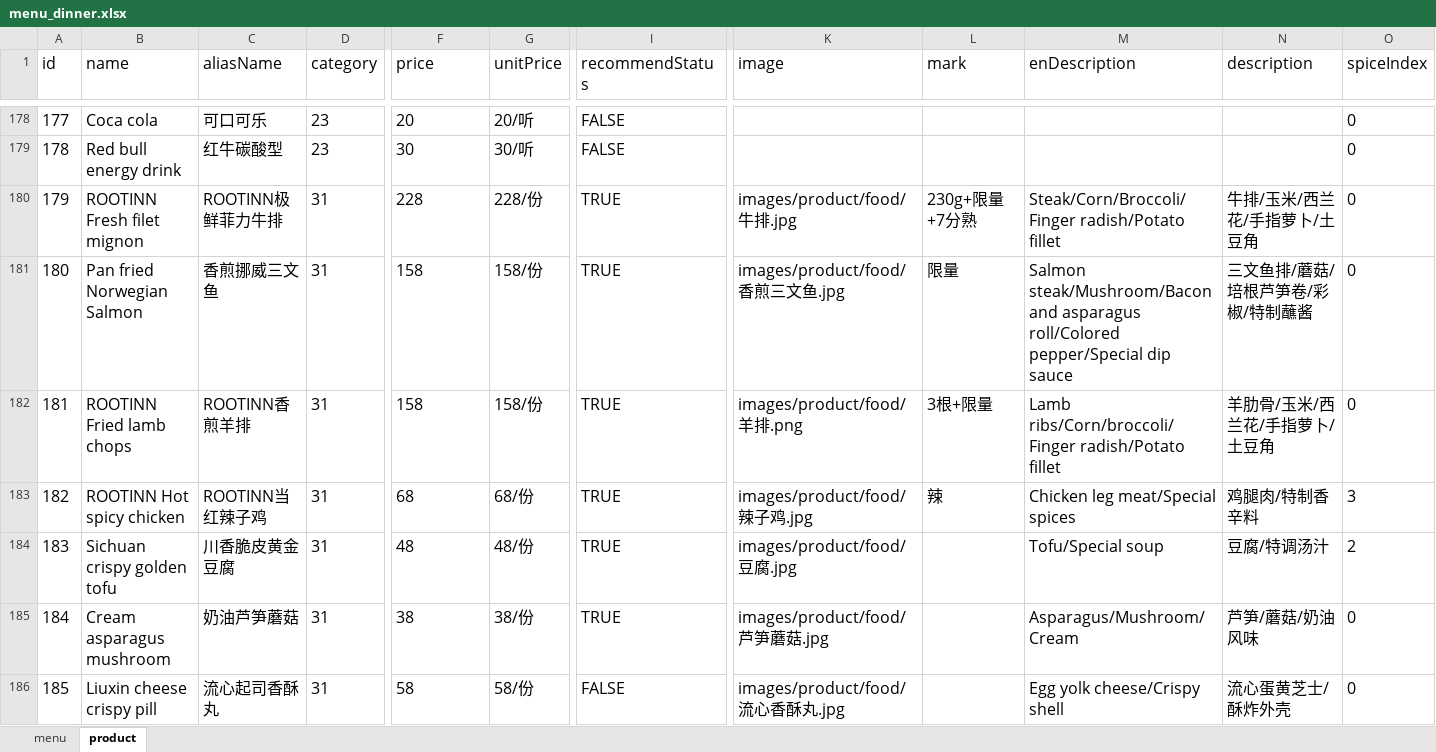
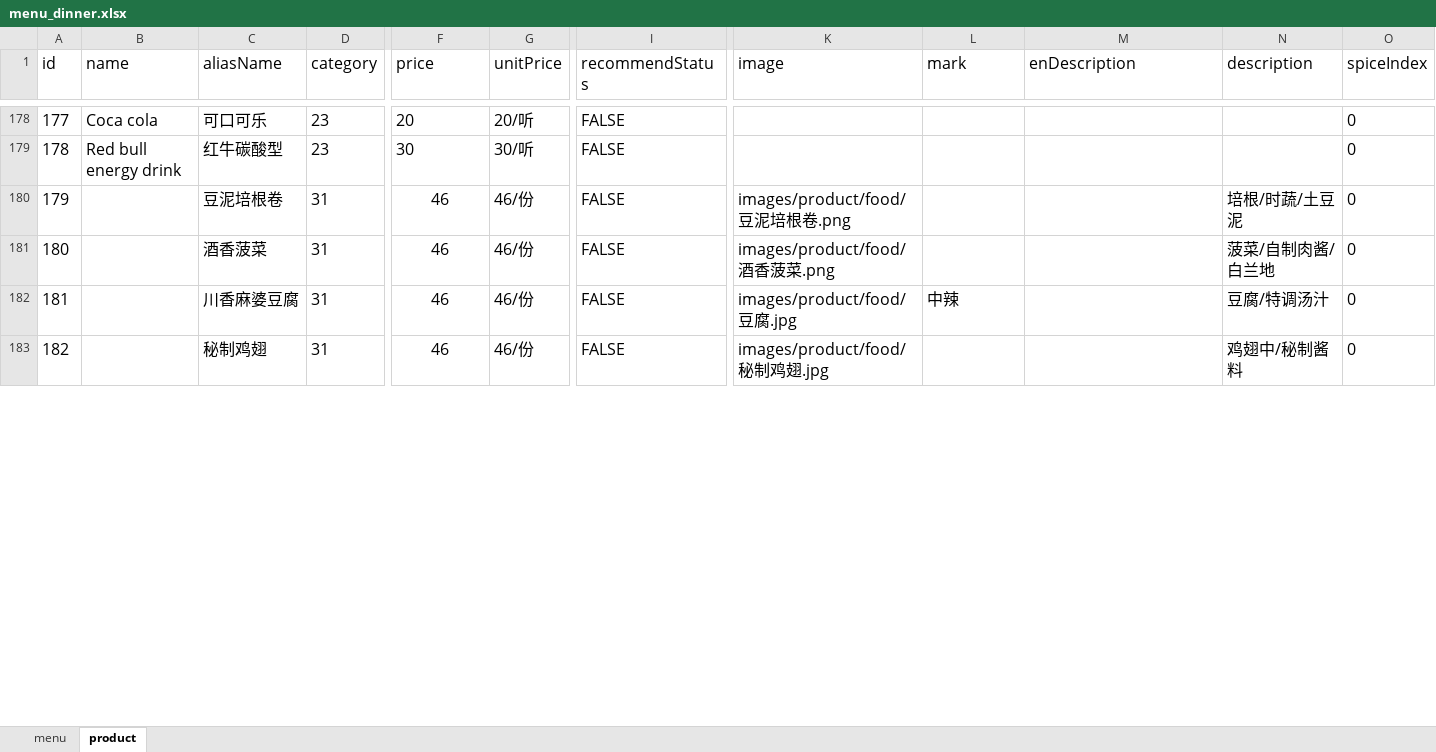
Before and after one commit to rootinn123/rootinn123.github.io, an Excel workbook: data/menu_dinner.xlsx, sheet product, drawn as a sheet; only a part is shown, gaps mark what is left out; values as stored, in another font and other column widths than the file's, no borders; removed rows and columns are numbered as before the commit, all else as after; rows hold the shown columns only; the diff covers the shown part only; the diff names each change by its address in the sheet, - before the commit and + after, or states it on an @@ line.

```diff
--- a/data/menu_dinner.xlsx (sheet product)
+++ b/data/menu_dinner.xlsx (sheet product)
-row 180: 179 | ROOTINN Fresh filet mignon | ROOTINN极鲜菲力牛排 | 31 | 228 | 228/份 | TRUE | images/product/food/牛排.jpg | 230g+限量+7分熟 | Steak/Corn/Broccoli/Finger radish/Potato fillet | 牛排/玉米/西兰花/手指萝卜/土豆角 | 0
-row 181: 180 | Pan fried Norwegian Salmon | 香煎挪威三文鱼 | 31 | 158 | 158/份 | TRUE | images/product/food/香煎三文鱼.jpg | 限量 | Salmon steak/Mushroom/Bacon and asparagus roll/Colored pepper/Special dip sauce | 三文鱼排/蘑菇/培根芦笋卷/彩椒/特制蘸酱 | 0
-row 182: 181 | ROOTINN Fried lamb chops | ROOTINN香煎羊排 | 31 | 158 | 158/份 | TRUE | images/product/food/羊排.png | 3根+限量 | Lamb ribs/Corn/broccoli/Finger radish/Potato fillet | 羊肋骨/玉米/西兰花/手指萝卜/土豆角 | 0
-row 183: 182 | ROOTINN Hot spicy chicken | ROOTINN当红辣子鸡 | 31 | 68 | 68/份 | TRUE | images/product/food/辣子鸡.jpg | 辣 | Chicken leg meat/Special spices | 鸡腿肉/特制香辛料 | 3
+row 180: 179 |  | 豆泥培根卷 | 31 | 46 | 46/份 | FALSE | images/product/food/豆泥培根卷.png |  |  | 培根/时蔬/土豆泥 | 0
+row 181: 180 |  | 酒香菠菜 | 31 | 46 | 46/份 | FALSE | images/product/food/酒香菠菜.png |  |  | 菠菜/自制肉酱/白兰地 | 0
@@ column A (id) renumbered between rows 182 and 201 @@
-B182 (name): Sichuan crispy golden tofu
+B182 (name): (empty)
-C182 (aliasName): 川香脆皮黄金豆腐
+C182 (aliasName): 川香麻婆豆腐
-F182 (price): 48
+F182 (price): 46
-F182 alignment: left
+F182 alignment: center
-G182 (unitPrice): 48/份
+G182 (unitPrice): 46/份
-I182 (recommendStatus): TRUE
+I182 (recommendStatus): FALSE
-L182 (mark): (empty)
+L182 (mark): 中辣
-M182 (enDescription): Tofu/Special soup
+M182 (enDescription): (empty)
-O182 (spiceIndex): 2
+O182 (spiceIndex): 0
-row 185: 184 | Cream asparagus mushroom | 奶油芦笋蘑菇 | 31 | 38 | 38/份 | TRUE | images/product/food/芦笋蘑菇.jpg |  | Asparagus/Mushroom/Cream | 芦笋/蘑菇/奶油风味 | 0
-B183 (name): Liuxin cheese crispy pill
+B183 (name): (empty)
-C183 (aliasName): 流心起司香酥丸
+C183 (aliasName): 秘制鸡翅
-F183 (price): 58
+F183 (price): 46
-F183 alignment: left
+F183 alignment: center
-G183 (unitPrice): 58/份
+G183 (unitPrice): 46/份
-K183 (image): images/product/food/流心香酥丸.jpg
+K183 (image): images/product/food/秘制鸡翅.jpg
-M183 (enDescription): Egg yolk cheese/Crispy shell
+M183 (enDescription): (empty)
-N183 (description): 流心蛋黄芝士/酥炸外壳
+N183 (description): 鸡翅中/秘制酱料
```
Also changed, not shown: 7 added rows, 9 removed rows, 80 edited cells and cell formats elsewhere in this sheet, sheet menu, data/menu_lunch.xlsx, 20 other files.
